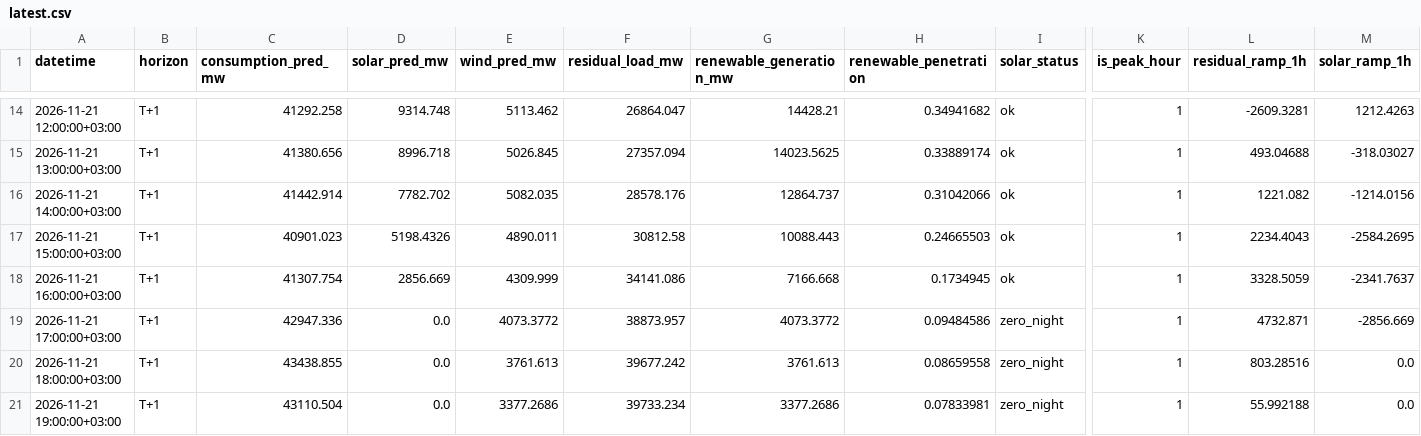
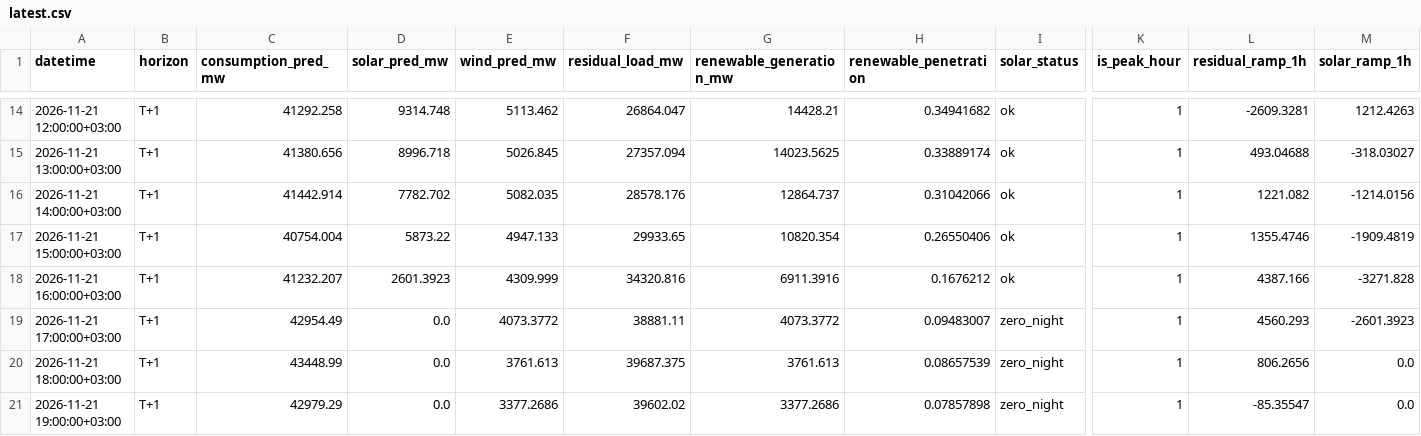
Before and after one commit to dattik12/turkiye-t2-daysahead, a CSV file: data/forecast/ptf_features/latest.csv, drawn as a sheet; only a part is shown, gaps mark what is left out; the diff covers the shown part only; the diff names each change by its address in the sheet, - before the commit and + after, or states it on an @@ line.

Commit message:
daily: 2026-11-21-2325 forecast + mape

```diff
--- a/data/forecast/ptf_features/latest.csv
+++ b/data/forecast/ptf_features/latest.csv
-C17 (consumption_pred_mw): 40901.023
+C17 (consumption_pred_mw): 40754.004
-D17 (solar_pred_mw): 5198.4326
+D17 (solar_pred_mw): 5873.22
-E17 (wind_pred_mw): 4890.011
+E17 (wind_pred_mw): 4947.133
-F17 (residual_load_mw): 30812.58
+F17 (residual_load_mw): 29933.65
-G17 (renewable_generation_mw): 10088.443
+G17 (renewable_generation_mw): 10820.354
-H17 (renewable_penetration): 0.24665503
+H17 (renewable_penetration): 0.26550406
-L17 (residual_ramp_1h): 2234.4043
+L17 (residual_ramp_1h): 1355.4746
-M17 (solar_ramp_1h): -2584.2695
+M17 (solar_ramp_1h): -1909.4819
-C18 (consumption_pred_mw): 41307.754
+C18 (consumption_pred_mw): 41232.207
-D18 (solar_pred_mw): 2856.669
+D18 (solar_pred_mw): 2601.3923
-F18 (residual_load_mw): 34141.086
+F18 (residual_load_mw): 34320.816
-G18 (renewable_generation_mw): 7166.668
+G18 (renewable_generation_mw): 6911.3916
-H18 (renewable_penetration): 0.1734945
+H18 (renewable_penetration): 0.1676212
-L18 (residual_ramp_1h): 3328.5059
+L18 (residual_ramp_1h): 4387.166
-M18 (solar_ramp_1h): -2341.7637
+M18 (solar_ramp_1h): -3271.828
-C19 (consumption_pred_mw): 42947.336
+C19 (consumption_pred_mw): 42954.49
-F19 (residual_load_mw): 38873.957
+F19 (residual_load_mw): 38881.11
-H19 (renewable_penetration): 0.09484586
+H19 (renewable_penetration): 0.09483007
-L19 (residual_ramp_1h): 4732.871
+L19 (residual_ramp_1h): 4560.293
-M19 (solar_ramp_1h): -2856.669
+M19 (solar_ramp_1h): -2601.3923
-C20 (consumption_pred_mw): 43438.855
+C20 (consumption_pred_mw): 43448.99
-F20 (residual_load_mw): 39677.242
+F20 (residual_load_mw): 39687.375
-H20 (renewable_penetration): 0.08659558
+H20 (renewable_penetration): 0.08657539
-L20 (residual_ramp_1h): 803.28516
+L20 (residual_ramp_1h): 806.2656
-C21 (consumption_pred_mw): 43110.504
+C21 (consumption_pred_mw): 42979.29
-F21 (residual_load_mw): 39733.234
+F21 (residual_load_mw): 39602.02
-H21 (renewable_penetration): 0.07833981
+H21 (renewable_penetration): 0.07857898
-L21 (residual_ramp_1h): 55.992188
+L21 (residual_ramp_1h): -85.35547
```
Also changed, not shown: 152 edited cells elsewhere in this file, data/results/forecast_results.csv, data/results/mape_history.csv, 6 other files.
